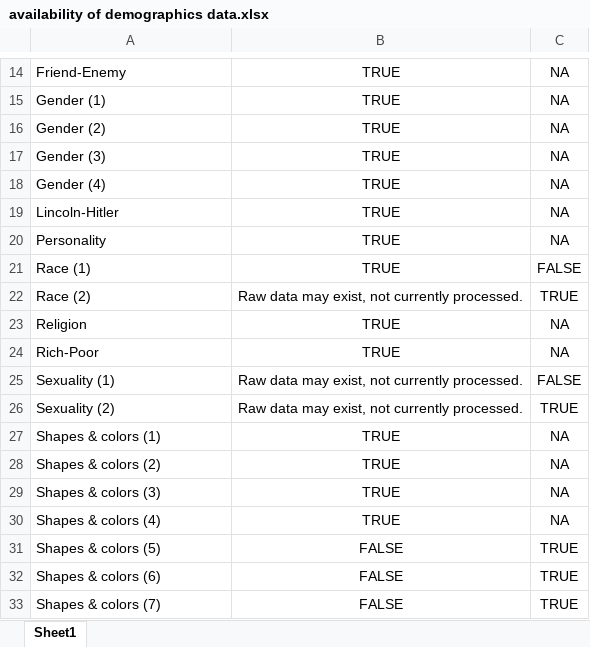
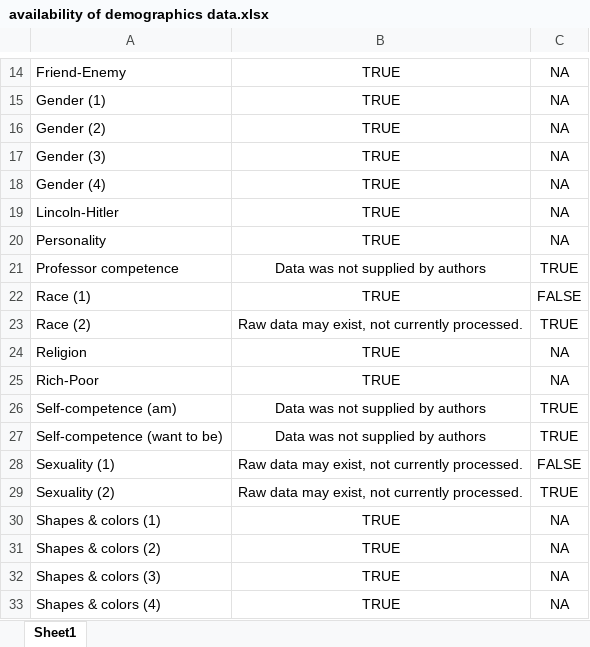
Before and after one commit to ianhussey/irap-reliability-meta-analysis, an Excel workbook: data/availability of demographics data.xlsx, sheet Sheet1, drawn as a sheet; only a part is shown, gaps mark what is left out; the shorter side is filled out with more unchanged rows; values as stored, in another font and other column widths than the file's, no borders; the diff names each change by its address in the sheet, - before the commit and + after, or states it on an @@ line.

```diff
--- a/data/availability of demographics data.xlsx (sheet Sheet1)
+++ b/data/availability of demographics data.xlsx (sheet Sheet1)
+row 21: Professor competence | Data was not supplied by authors | TRUE
+row 26: Self-competence (am) | Data was not supplied by authors | TRUE
+row 27: Self-competence (want to be) | Data was not supplied by authors | TRUE
```
Also changed, not shown: measures/IRAP procedural parameters, stimuli, and publication status.xlsx, 7 other files.
